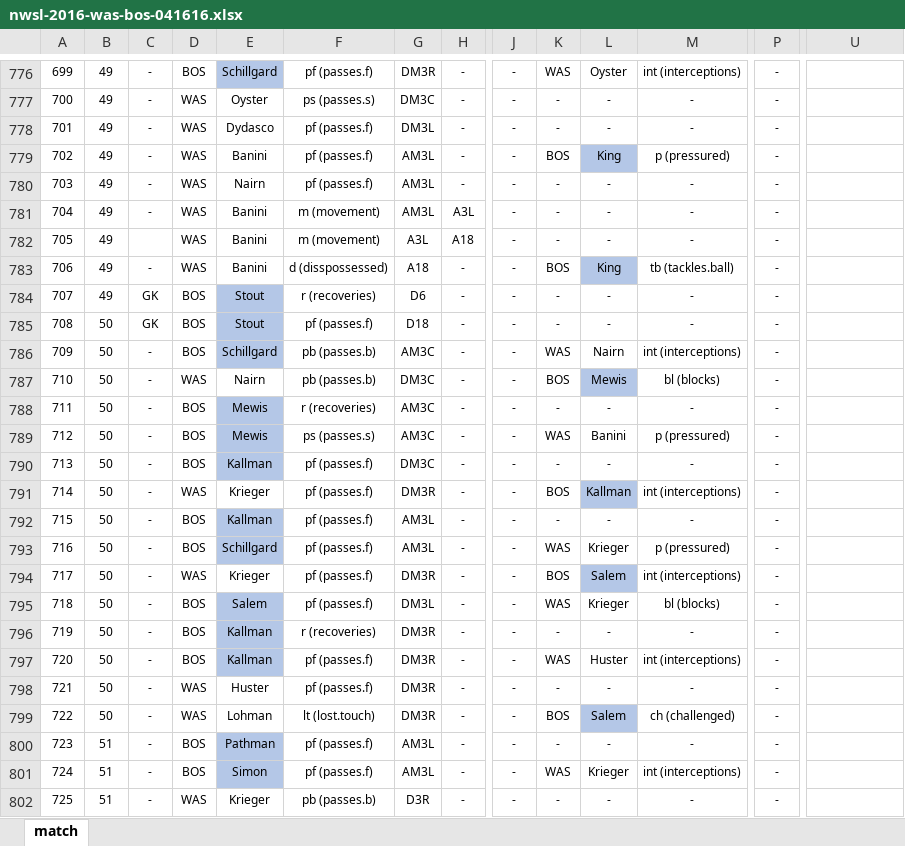
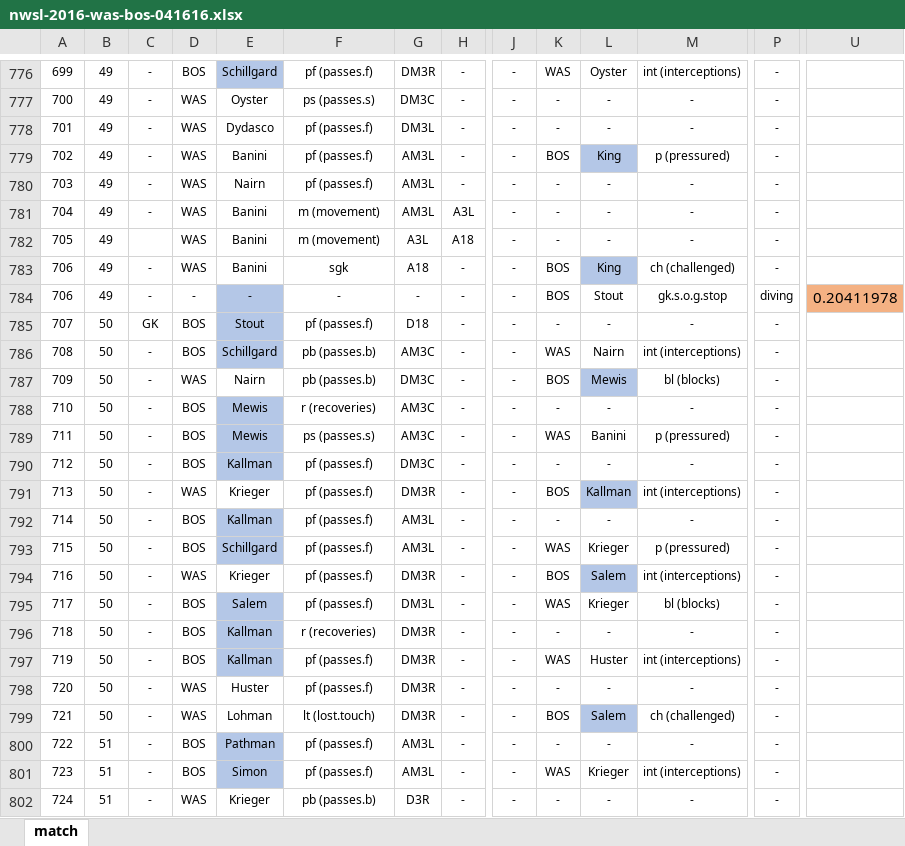
Before and after one commit to alfredomartinezjr/wosostats, an Excel workbook: source/excel/nwsl-2016/nwsl-2016-was-bos-041616.xlsx, sheet match, drawn as a sheet; only a part is shown, gaps mark what is left out; values as stored, in another font and other column widths than the file's, no borders; the diff covers the shown part only; the diff names each change by its address in the sheet, - before the commit and + after, or states it on an @@ line.

```diff
--- a/source/excel/nwsl-2016/nwsl-2016-was-bos-041616.xlsx (sheet match)
+++ b/source/excel/nwsl-2016/nwsl-2016-was-bos-041616.xlsx (sheet match)
-F783: d (disspossessed)
+F783: sgk
-M783: tb (tackles.ball)
+M783: ch (challenged)
-A784: 707
+A784: 706
-C784: GK
+C784: -
-D784: BOS
+D784: -
-E784: Stout
+E784: -
-F784: r (recoveries)
+F784: -
-G784: D6
+G784: -
-K784: -
+K784: BOS
-L784: -
+L784: Stout
-M784: -
+M784: gk.s.o.g.stop
-P784: -
+P784: diving
-U784: (empty)
+U784: 0.20411978
-U784 fill: none
+U784 fill: #F4B183
-A785: 708
+A785: 707
-A786: 709
+A786: 708
-A787: 710
+A787: 709
-A788: 711
+A788: 710
-A789: 712
+A789: 711
-A790: 713
+A790: 712
-A791: 714
+A791: 713
-A792: 715
+A792: 714
-A793: 716
+A793: 715
-A794: 717
+A794: 716
-A795: 718
+A795: 717
-A796: 719
+A796: 718
-A797: 720
+A797: 719
-A798: 721
+A798: 720
-A799: 722
+A799: 721
-A800: 723
+A800: 722
-A801: 724
+A801: 723
-A802: 725
+A802: 724
```
Also changed, not shown: 650 edited cells elsewhere in this sheet, source/excel/nwsl-2016/nwsl-2016-ptfc-orl-041716.xlsx, source/excel/nwsl-2016/nwsl-2016-srfc-sbfc-041716.xlsx.
